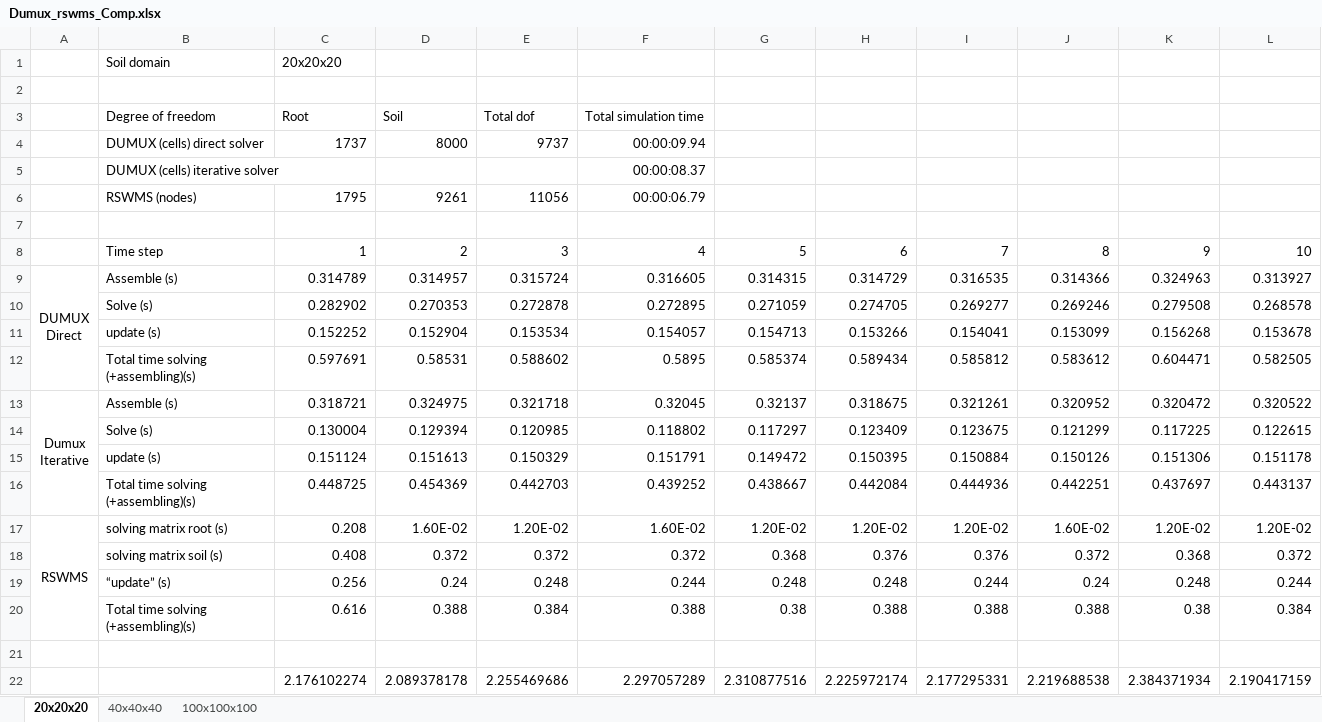
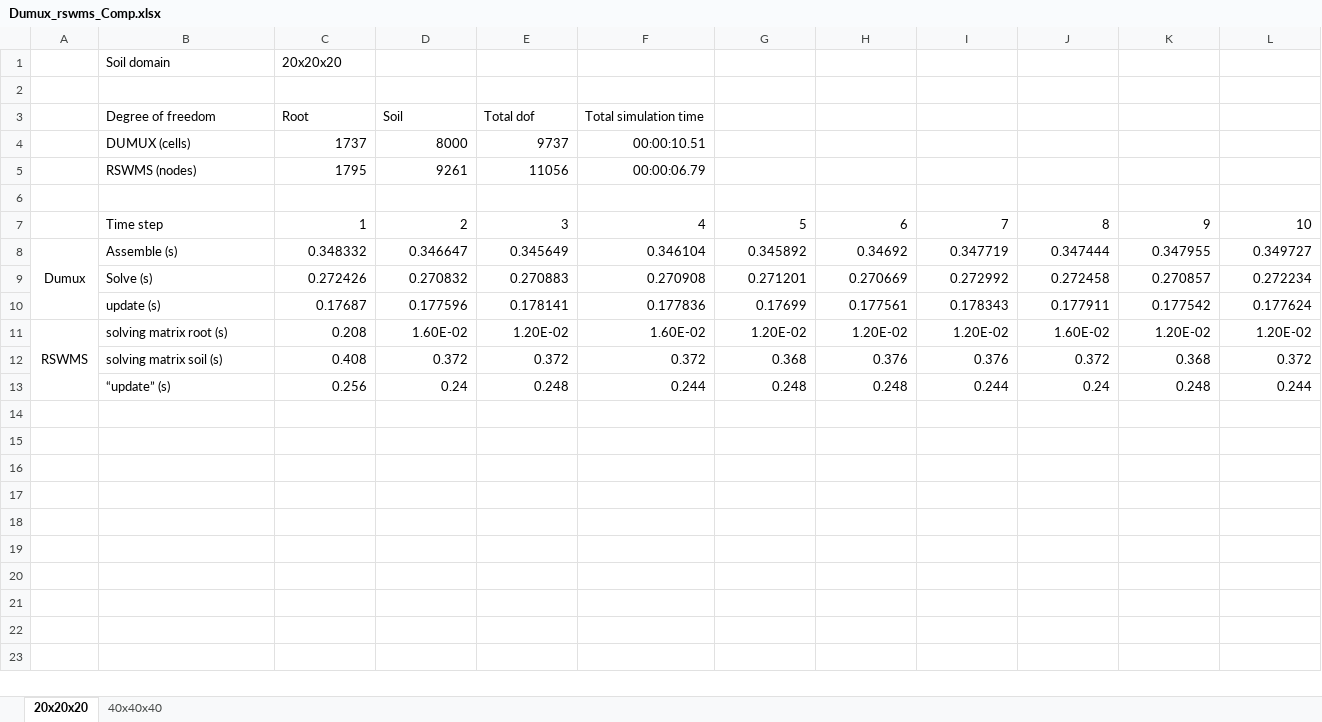
Before and after one commit to Plant-Root-Soil-Interactions-Modelling/dumux-rosi, an Excel workbook: rosi_benchmarking/comparision_RSWMS/doc/Dumux_rswms_Comp.xlsx, sheet 20x20x20, drawn as a sheet; values as stored, in another font and other column widths than the file's, no borders; charts and pictures not drawn; removed rows and columns are numbered as before the commit, all else as after; ↵ is a line break in a cell; the diff names each change by its address in the sheet, - before the commit and + after, or states it on an @@ line.

```diff
--- a/rosi_benchmarking/comparision_RSWMS/doc/Dumux_rswms_Comp.xlsx (sheet 20x20x20)
+++ b/rosi_benchmarking/comparision_RSWMS/doc/Dumux_rswms_Comp.xlsx (sheet 20x20x20)
-sheet tab: 100x100x100
-B4: DUMUX (cells) direct solver
+B4: DUMUX (cells)
-F4: 00:00:09.94
+F4: 00:00:10.51
-row 5:  | DUMUX (cells) iterative solver |  |  |  | 00:00:08.37
-row 9: DUMUX ↵ Direct | Assemble (s) | 0.314789 | 0.314957 | 0.315724 | 0.316605 | 0.314315 | 0.314729 | 0.316535 | 0.314366 | 0.324963 | 0.313927
-row 10:  | Solve (s) | 0.282902 | 0.270353 | 0.272878 | 0.272895 | 0.271059 | 0.274705 | 0.269277 | 0.269246 | 0.279508 | 0.268578
-row 11:  | update (s) | 0.152252 | 0.152904 | 0.153534 | 0.154057 | 0.154713 | 0.153266 | 0.154041 | 0.153099 | 0.156268 | 0.153678
-row 12:  | Total time solving ↵ (+assembling)(s) | 0.597691 | 0.58531 | 0.588602 | 0.5895 | 0.585374 | 0.589434 | 0.585812 | 0.583612 | 0.604471 | 0.582505
-row 13: Dumux ↵ Iterative | Assemble (s) | 0.318721 | 0.324975 | 0.321718 | 0.32045 | 0.32137 | 0.318675 | 0.321261 | 0.320952 | 0.320472 | 0.320522
-row 14:  | Solve (s) | 0.130004 | 0.129394 | 0.120985 | 0.118802 | 0.117297 | 0.123409 | 0.123675 | 0.121299 | 0.117225 | 0.122615
-row 15:  | update (s) | 0.151124 | 0.151613 | 0.150329 | 0.151791 | 0.149472 | 0.150395 | 0.150884 | 0.150126 | 0.151306 | 0.151178
-row 16:  | Total time solving ↵ (+assembling)(s) | 0.448725 | 0.454369 | 0.442703 | 0.439252 | 0.438667 | 0.442084 | 0.444936 | 0.442251 | 0.437697 | 0.443137
+row 8: Dumux | Assemble (s) | 0.348332 | 0.346647 | 0.345649 | 0.346104 | 0.345892 | 0.34692 | 0.347719 | 0.347444 | 0.347955 | 0.349727
+row 9:  | Solve (s) | 0.272426 | 0.270832 | 0.270883 | 0.270908 | 0.271201 | 0.270669 | 0.272992 | 0.272458 | 0.270857 | 0.272234
+row 10:  | update (s) | 0.17687 | 0.177596 | 0.178141 | 0.177836 | 0.17699 | 0.177561 | 0.178343 | 0.177911 | 0.177542 | 0.177624
-row 20:  | Total time solving ↵ (+assembling)(s) | 0.616 | 0.388 | 0.384 | 0.388 | 0.38 | 0.388 | 0.388 | 0.388 | 0.38 | 0.384
-row 21: (empty)
-row 22:  |  | 2.176102274 | 2.089378178 | 2.255469686 | 2.297057289 | 2.310877516 | 2.225972174 | 2.177295331 | 2.219688538 | 2.384371934 | 2.190417159
```
Also changed, not shown: sheet 40x40x40, formulas that keep their value, charts or pictures, 57 other files.
